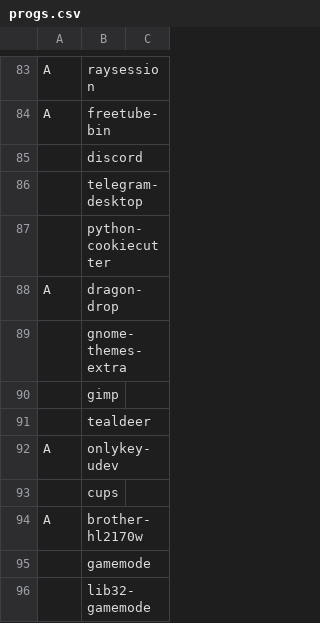
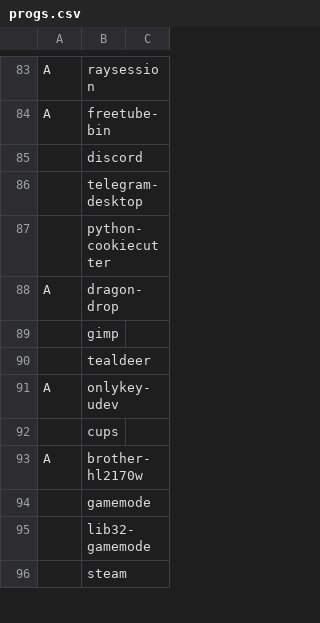
Before and after one commit to chumutt/CUMFLARBS, a CSV file: static/progs.csv, drawn as a sheet; only a part is shown, gaps mark what is left out; the shorter side is filled out with more unchanged rows.

Commit message:
gnome themes no longer needed

```diff
--- a/static/progs.csv
+++ b/static/progs.csv
@@ -88,3 +88,2 @@ A,freetube-bin,""
 A,dragon-drop,""
-,gnome-themes-extra,""
 ,gimp,""
```
